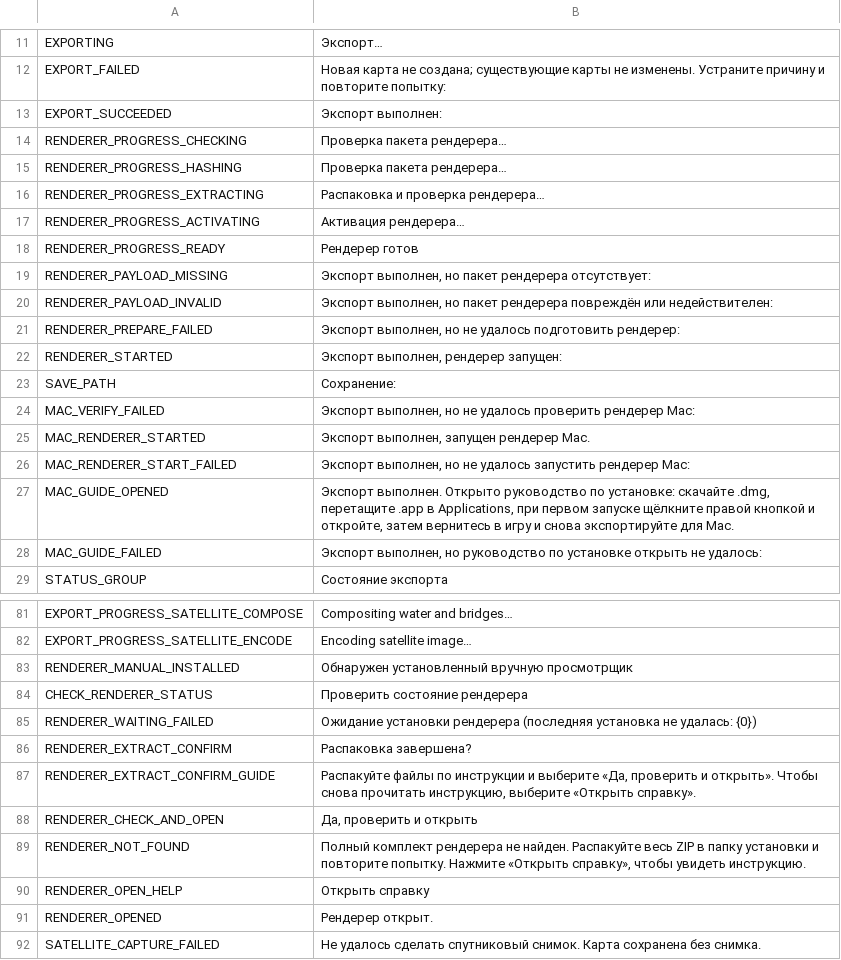
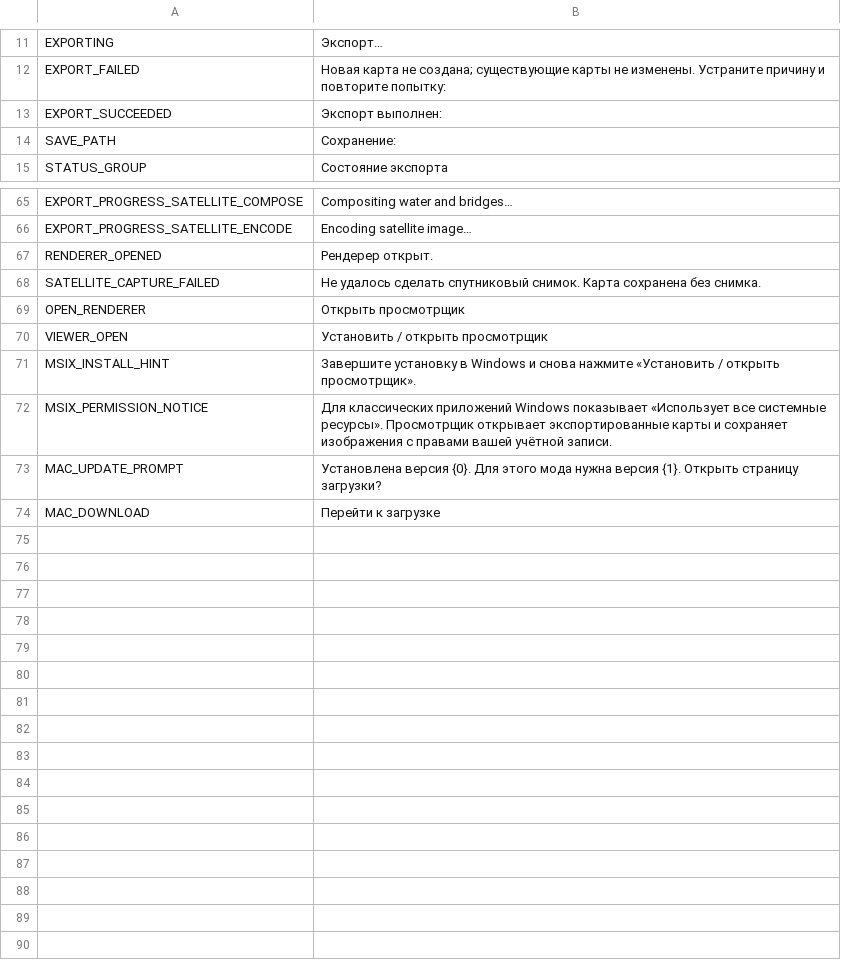
Before and after one commit to Liuiuera/CSLModernMap-CodeMod, a CSV file: CS1/Translations/ru-RU.csv, drawn as a sheet; only a part is shown, gaps mark what is left out; removed rows and columns are numbered as before the commit, all else as after; the diff covers the shown part only; the diff names each change by its address in the sheet, - before the commit and + after, or states it on an @@ line.

Commit message:
feat(mod): use the bundled MSIX to open exported maps

```diff
--- a/CS1/Translations/ru-RU.csv
+++ b/CS1/Translations/ru-RU.csv
-row 14: RENDERER_PROGRESS_CHECKING | Проверка пакета рендерера…
-row 15: RENDERER_PROGRESS_HASHING | Проверка пакета рендерера…
-row 16: RENDERER_PROGRESS_EXTRACTING | Распаковка и проверка рендерера…
-row 17: RENDERER_PROGRESS_ACTIVATING | Активация рендерера…
-row 18: RENDERER_PROGRESS_READY | Рендерер готов
-row 19: RENDERER_PAYLOAD_MISSING | Экспорт выполнен, но пакет рендерера отсутствует:
-row 20: RENDERER_PAYLOAD_INVALID | Экспорт выполнен, но пакет рендерера повреждён или недействителен:
-row 21: RENDERER_PREPARE_FAILED | Экспорт выполнен, но не удалось подготовить рендерер:
-row 22: RENDERER_STARTED | Экспорт выполнен, рендерер запущен:
-row 24: MAC_VERIFY_FAILED | Экспорт выполнен, но не удалось проверить рендерер Mac:
-row 25: MAC_RENDERER_STARTED | Экспорт выполнен, запущен рендерер Mac.
-row 26: MAC_RENDERER_START_FAILED | Экспорт выполнен, но не удалось запустить рендерер Mac:
-row 27: MAC_GUIDE_OPENED | Экспорт выполнен. Открыто руководство по установке: скачайте .dmg, перетащите .app в Applications, при первом запуске щёлкните правой кнопкой и откройте, затем вернитесь в игру и снова экспортируйте для Mac.
-row 28: MAC_GUIDE_FAILED | Экспорт выполнен, но руководство по установке открыть не удалось:
-row 83: RENDERER_MANUAL_INSTALLED | Обнаружен установленный вручную просмотрщик
-row 84: CHECK_RENDERER_STATUS | Проверить состояние рендерера
-row 85: RENDERER_WAITING_FAILED | Ожидание установки рендерера (последняя установка не удалась: {0})
-row 86: RENDERER_EXTRACT_CONFIRM | Распаковка завершена?
-row 87: RENDERER_EXTRACT_CONFIRM_GUIDE | Распакуйте файлы по инструкции и выберите «Да, проверить и открыть». Чтобы снова прочитать инструкцию, выберите «Открыть справку».
-row 88: RENDERER_CHECK_AND_OPEN | Да, проверить и открыть
-row 89: RENDERER_NOT_FOUND | Полный комплект рендерера не найден. Распакуйте весь ZIP в папку установки и повторите попытку. Нажмите «Открыть справку», чтобы увидеть инструкцию.
-row 90: RENDERER_OPEN_HELP | Открыть справку
+row 69: OPEN_RENDERER | Открыть просмотрщик
+row 70: VIEWER_OPEN | Установить / открыть просмотрщик
+row 71: MSIX_INSTALL_HINT | Завершите установку в Windows и снова нажмите «Установить / открыть просмотрщик».
+row 72: MSIX_PERMISSION_NOTICE | Для классических приложений Windows показывает «Использует все системные ресурсы». Просмотрщик открывает экспортированные карты и сохраняет изображения с правами вашей учётной записи.
+row 73: MAC_UPDATE_PROMPT | Установлена версия {0}. Для этого мода нужна версия {1}. Открыть страницу загрузки?
+row 74: MAC_DOWNLOAD | Перейти к загрузке
```
Also changed, not shown: 2 removed rows and 1 edited cell elsewhere in this file, CS1/Translations/es-ES.csv, CS1/Translations/fr-FR.csv, 45 other files.
